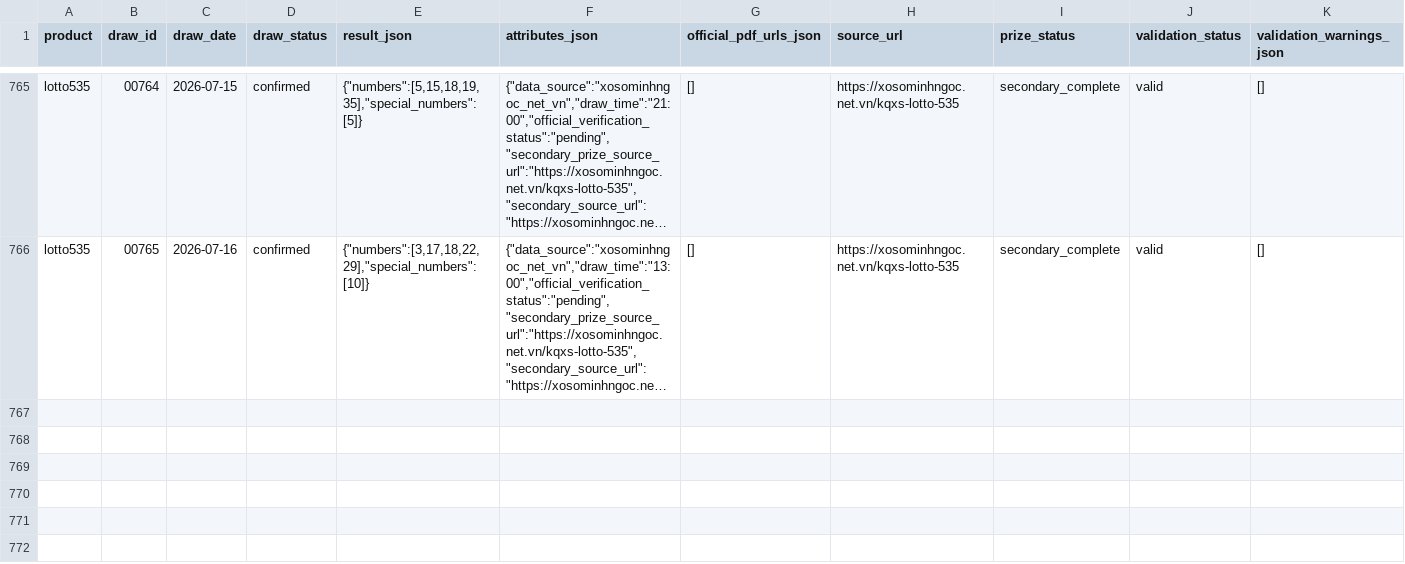
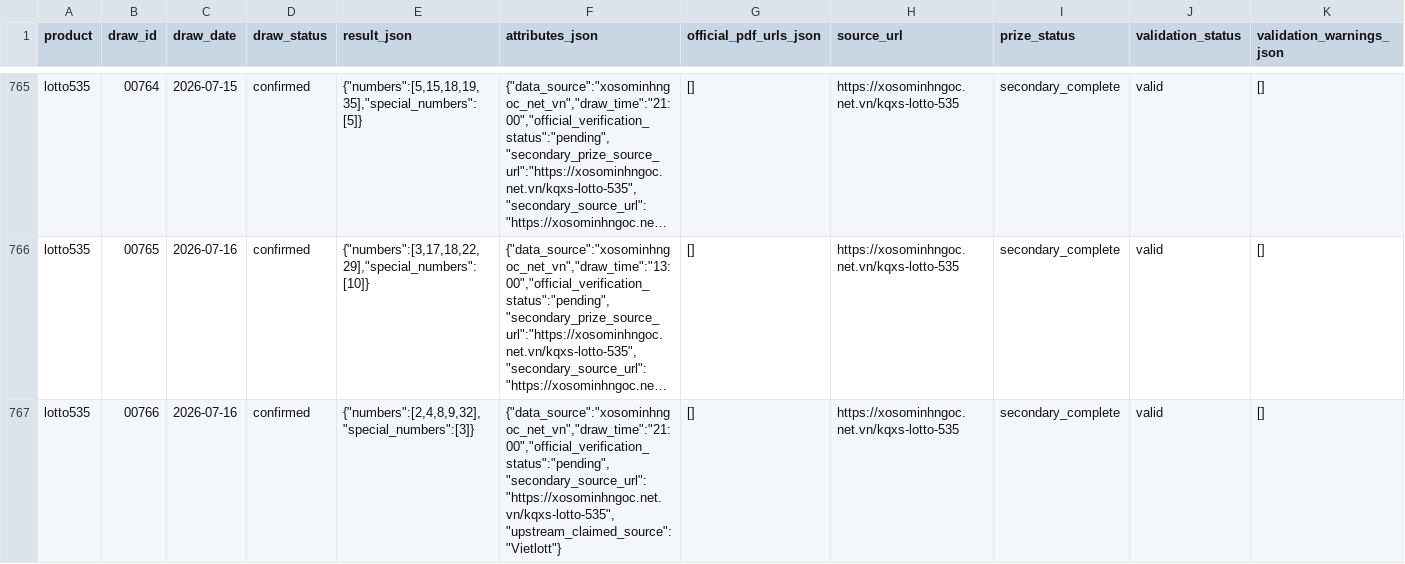
Before and after one commit to thuantn005/v5, a CSV file: data/all.csv, drawn as a sheet; only a part is shown, gaps mark what is left out; long unchanged cells end in …; rows hold the shown columns only; the diff names each change by its address in the sheet, - before the commit and + after, or states it on an @@ line.

```diff
--- a/data/all.csv
+++ b/data/all.csv
+row 767: lotto535 | 00766 | 2026-07-16 | confirmed | {"numbers":[2,4,8,9,32],"special_numbers":[3]} | {"data_source":"xosominhngoc_net_vn","draw_time":"21:00","official_verification_status":"pending","secondary_source_url":"https://xosominhngoc.net.vn/kqxs-lotto-535","upstream_claimed_source":"Vietlott"} | [] | https://xosominhngoc.net.vn/kqxs-lotto-535 | secondary_complete | valid | []
```
Also changed, not shown: 6 other files.
